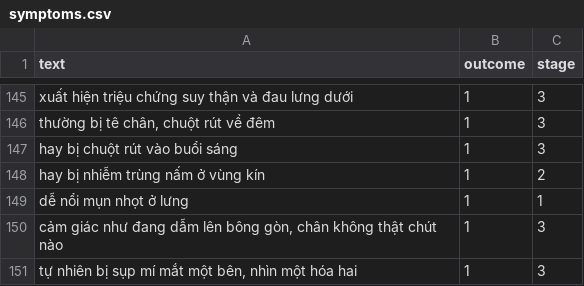
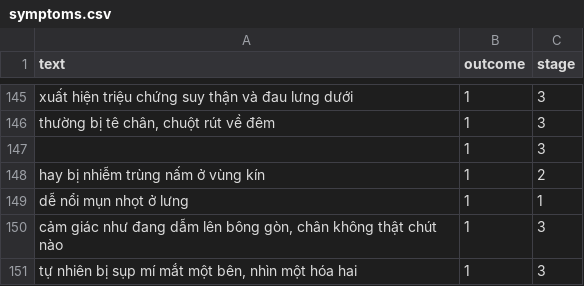
Before and after one commit to Tranduong03/diabetes-diagnosis-system, a CSV file: datasets/raw/symptoms.csv, drawn as a sheet; only a part is shown, gaps mark what is left out; the diff names each change by its address in the sheet, - before the commit and + after, or states it on an @@ line.

```diff
--- a/datasets/raw/symptoms.csv
+++ b/datasets/raw/symptoms.csv
-A147 (text): hay bị chuột rút vào buổi sáng
+A147 (text): (empty)
```
Also changed, not shown: 10 other files.
